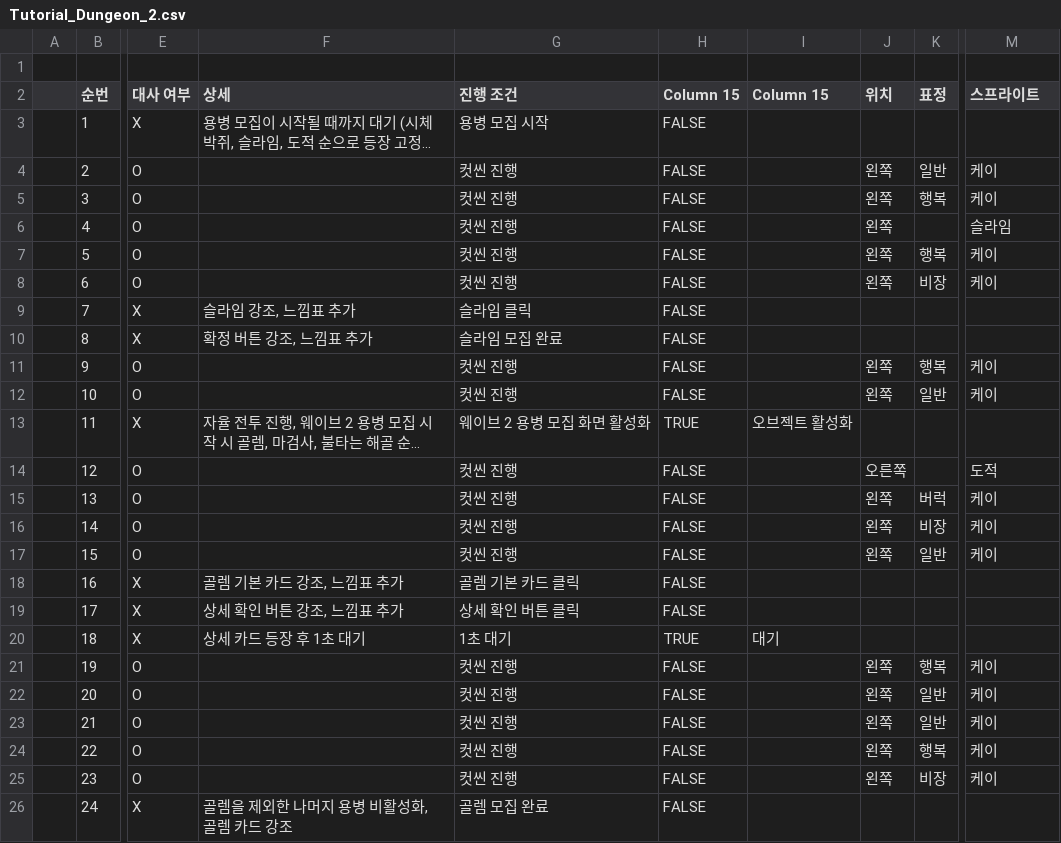
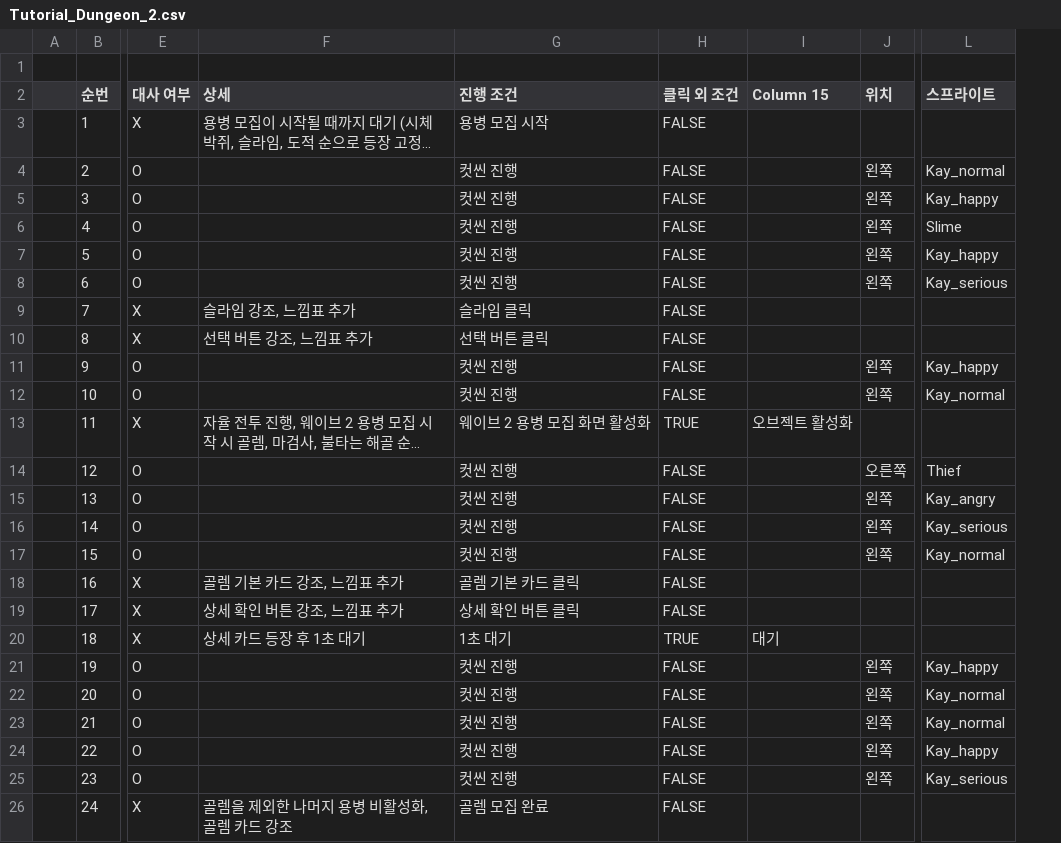
Before and after one commit to dhf0527/Project-PTM, a CSV file: Assets/Resources/CSV/Tutorial_Dungeon_2.csv, drawn as a sheet; only a part is shown, gaps mark what is left out; long unchanged cells end in …; removed rows and columns are numbered as before the commit, all else as after; the diff names each change by its address in the sheet, - before the commit and + after, or states it on an @@ line.

```diff
--- a/Assets/Resources/CSV/Tutorial_Dungeon_2.csv
+++ b/Assets/Resources/CSV/Tutorial_Dungeon_2.csv
-column K (표정), rows 4-25: 일반 | 행복 |  | 행복 | 비장 |  |  | 행복 | 일반 |  |  | 버럭 | 비장 | 일반 |  |  |  | 행복 | 일반 | 일반 | 행복 | 비장
-H2: Column 15
+H2: 클릭 외 조건
-L4 (스프라이트): 케이
+L4 (스프라이트): Kay_normal
-L5 (스프라이트): 케이
+L5 (스프라이트): Kay_happy
-L6 (스프라이트): 슬라임
+L6 (스프라이트): Slime
-L7 (스프라이트): 케이
+L7 (스프라이트): Kay_happy
-L8 (스프라이트): 케이
+L8 (스프라이트): Kay_serious
-F10 (상세): 확정 버튼 강조, 느낌표 추가
+F10 (상세): 선택 버튼 강조, 느낌표 추가
-G10 (진행 조건): 슬라임 모집 완료
+G10 (진행 조건): 선택 버튼 클릭
-L11 (스프라이트): 케이
+L11 (스프라이트): Kay_happy
-L12 (스프라이트): 케이
+L12 (스프라이트): Kay_normal
-L14 (스프라이트): 도적
+L14 (스프라이트): Thief
-L15 (스프라이트): 케이
+L15 (스프라이트): Kay_angry
-L16 (스프라이트): 케이
+L16 (스프라이트): Kay_serious
-L17 (스프라이트): 케이
+L17 (스프라이트): Kay_normal
-L21 (스프라이트): 케이
+L21 (스프라이트): Kay_happy
-L22:L23 (스프라이트): 케이
+L22:L23 (스프라이트): Kay_normal
-L24 (스프라이트): 케이
+L24 (스프라이트): Kay_happy
-L25 (스프라이트): 케이
+L25 (스프라이트): Kay_serious
```
Also changed, not shown: Assets/Resources/CSV/Tutorial_Dungeon_1.csv, Assets/Resources/CSV/Tutorial_WorldMap_1.csv, 39 other files.
